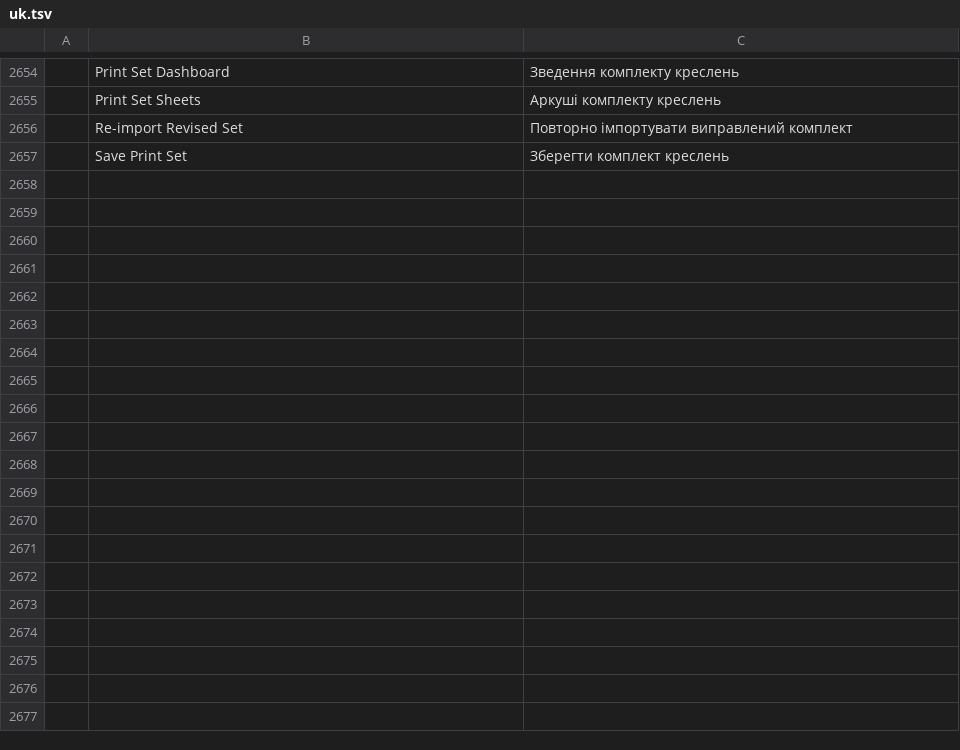
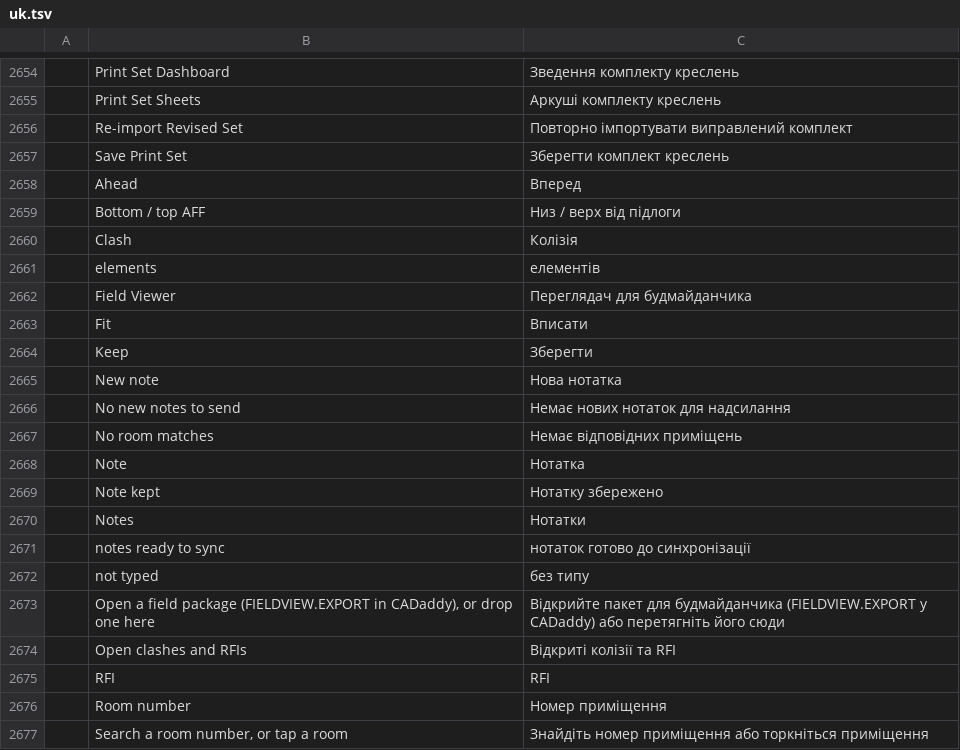
Before and after one commit to AICodeForgedev/cadaddy, a TSV file: crates/ui-egui/src/i18n/uk.tsv, drawn as a sheet; only a part is shown, gaps mark what is left out; the diff covers the shown part only; the diff names each change by its address in the sheet, - before the commit and + after, or states it on an @@ line.

Commit message:
merge-batch: i18n rows from fieldview, overrides and projrules

```diff
--- a/crates/ui-egui/src/i18n/uk.tsv
+++ b/crates/ui-egui/src/i18n/uk.tsv
+row 2658:  | Ahead | Вперед
+row 2659:  | Bottom / top AFF | Низ / верх від підлоги
+row 2660:  | Clash | Колізія
+row 2661:  | elements | елементів
+row 2662:  | Field Viewer | Переглядач для будмайданчика
+row 2663:  | Fit | Вписати
+row 2664:  | Keep | Зберегти
+row 2665:  | New note | Нова нотатка
+row 2666:  | No new notes to send | Немає нових нотаток для надсилання
+row 2667:  | No room matches | Немає відповідних приміщень
+row 2668:  | Note | Нотатка
+row 2669:  | Note kept | Нотатку збережено
+row 2670:  | Notes | Нотатки
+row 2671:  | notes ready to sync | нотаток готово до синхронізації
+row 2672:  | not typed | без типу
+row 2673:  | Open a field package (FIELDVIEW.EXPORT in CADaddy), or drop one here | Відкрийте пакет для будмайданчика (FIELDVIEW.EXPORT у CADaddy) або перетягніть його сюди
+row 2674:  | Open clashes and RFIs | Відкриті колізії та RFI
+row 2675:  | RFI | RFI
+row 2676:  | Room number | Номер приміщення
+row 2677:  | Search a room number, or tap a room | Знайдіть номер приміщення або торкніться приміщення
```
Also changed, not shown: 46 added rows elsewhere in this file, crates/ui-egui/src/i18n/ar.tsv, crates/ui-egui/src/i18n/cs.tsv, 9 other files.
